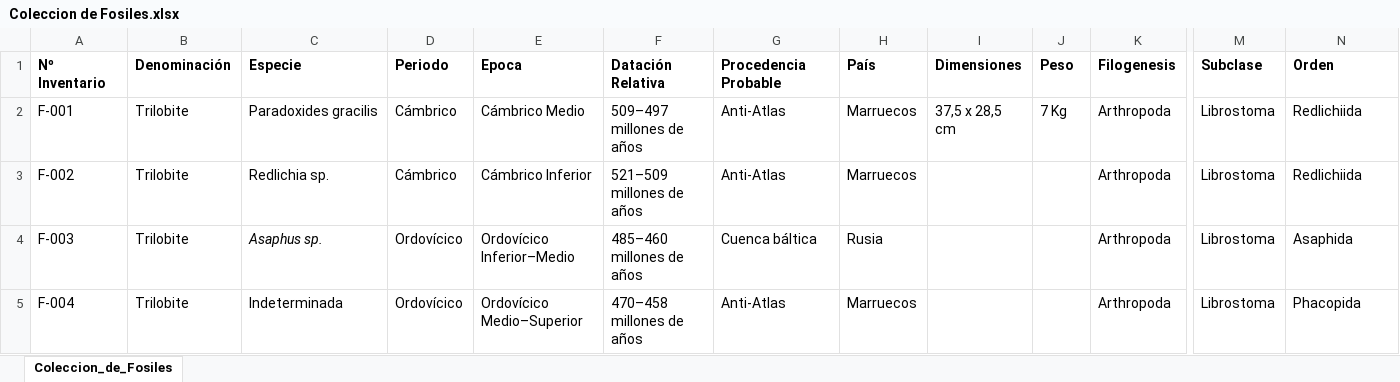
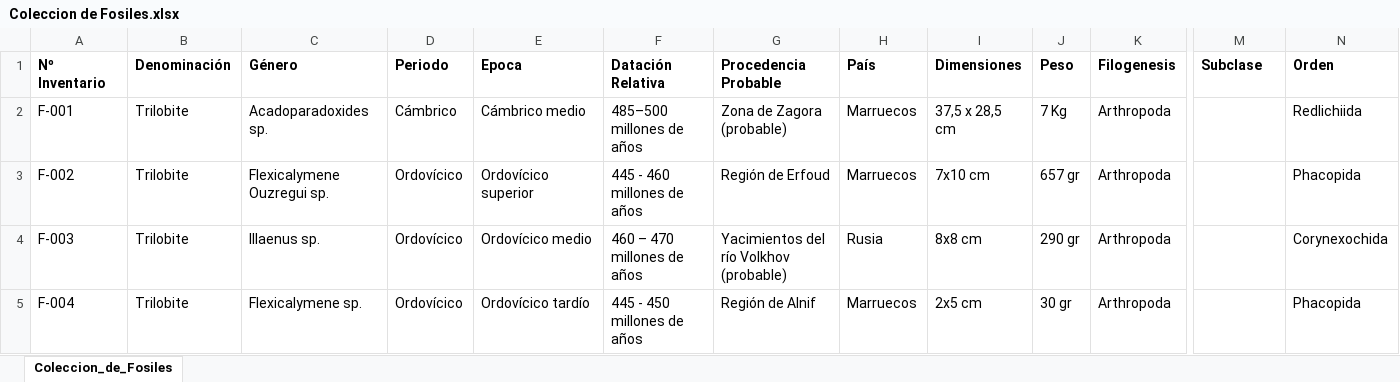
Before and after one commit to pascualrizoa-code/Coleccion-de-Fosiles, an Excel workbook: Coleccion de Fosiles.xlsx, sheet Coleccion_de_Fosiles, drawn as a sheet; only a part is shown, gaps mark what is left out; values as stored, in another font and other column widths than the file's, no borders; the diff covers the shown part only; the diff names each change by its address in the sheet, - before the commit and + after, or states it on an @@ line.

Commit message:
Update fossil collection catalog from Excel

```diff
--- a/Coleccion de Fosiles.xlsx (sheet Coleccion_de_Fosiles)
+++ b/Coleccion de Fosiles.xlsx (sheet Coleccion_de_Fosiles)
-C1: Especie
+C1: Género
-C2 (Género): Paradoxides gracilis
+C2 (Género): Acadoparadoxides sp.
-E2 (Epoca): Cámbrico Medio
+E2 (Epoca): Cámbrico medio
-F2 (Datación Relativa): 509–497 millones de años
+F2 (Datación Relativa): 485–500 millones de años
-G2 (Procedencia Probable): Anti-Atlas
+G2 (Procedencia Probable): Zona de Zagora (probable)
-M2:M5 (Subclase): Librostoma
+M2:M5 (Subclase): (empty)
-C3 (Género): Redlichia sp.
+C3 (Género): Flexicalymene Ouzregui sp.
-D3 (Periodo): Cámbrico
+D3 (Periodo): Ordovícico
-E3 (Epoca): Cámbrico Inferior
+E3 (Epoca): Ordovícico superior
-F3 (Datación Relativa): 521–509 millones de años
+F3 (Datación Relativa): 445 - 460 millones de años
-G3 (Procedencia Probable): Anti-Atlas
+G3 (Procedencia Probable): Región de Erfoud
-I3 (Dimensiones): (empty)
+I3 (Dimensiones): 7x10 cm
-J3 (Peso): (empty)
+J3 (Peso): 657 gr
-N3 (Orden): Redlichiida
+N3 (Orden): Phacopida
-C4 (Género): Asaphus sp.
+C4 (Género): Illaenus sp.
-C4 italic: on
+C4 italic: off
-E4 (Epoca): Ordovícico Inferior–Medio
+E4 (Epoca): Ordovícico medio
-F4 (Datación Relativa): 485–460 millones de años
+F4 (Datación Relativa): 460 – 470 millones de años
-G4 (Procedencia Probable): Cuenca báltica
+G4 (Procedencia Probable): Yacimientos del río Volkhov (probable)
-I4 (Dimensiones): (empty)
+I4 (Dimensiones): 8x8 cm
-J4 (Peso): (empty)
+J4 (Peso): 290 gr
-N4 (Orden): Asaphida
+N4 (Orden): Corynexochida
-C5 (Género): Indeterminada
+C5 (Género): Flexicalymene sp.
-E5 (Epoca): Ordovícico Medio–Superior
+E5 (Epoca): Ordovícico tardío
-F5 (Datación Relativa): 470–458 millones de años
+F5 (Datación Relativa): 445 - 450 millones de años
-G5 (Procedencia Probable): Anti-Atlas
+G5 (Procedencia Probable): Región de Alnif
-I5 (Dimensiones): (empty)
+I5 (Dimensiones): 2x5 cm
-J5 (Peso): (empty)
+J5 (Peso): 30 gr
```
Also changed, not shown: 103 edited cells and cell formats elsewhere in this sheet, 1 other file.
